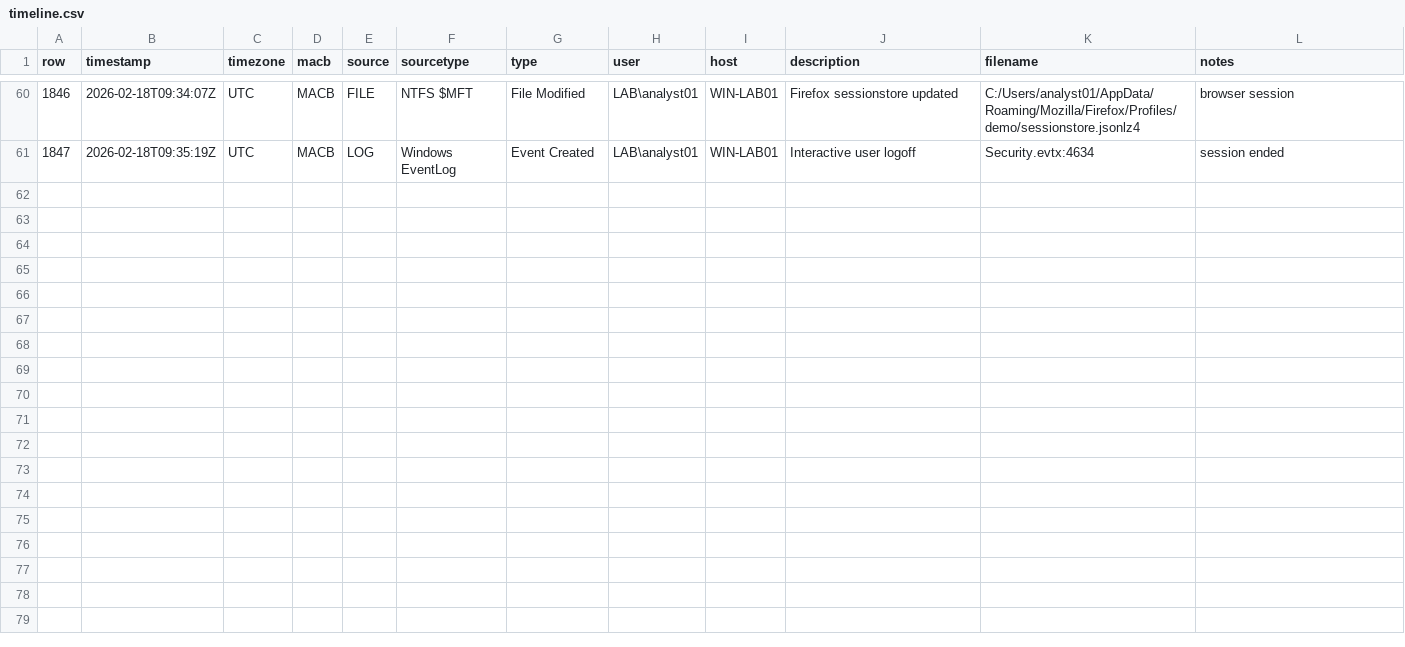
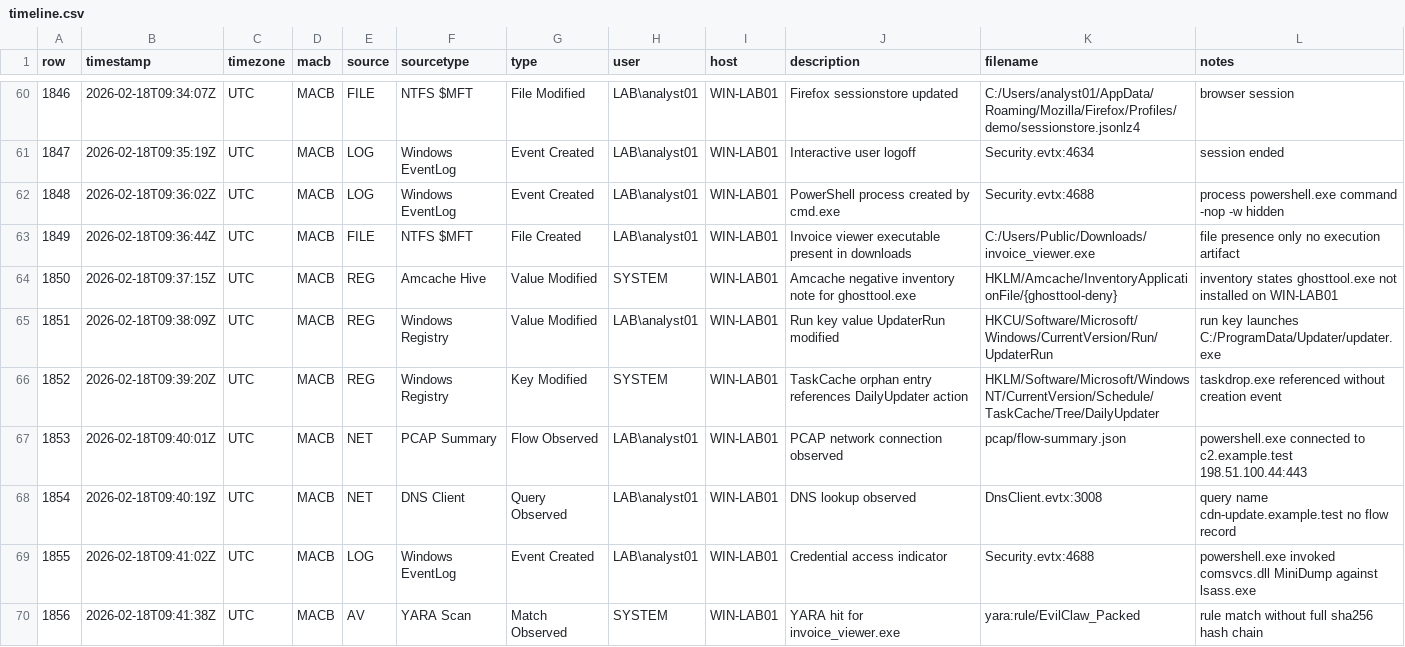
Before and after one commit to gongahkia/onibi, a CSV file: examples/findevil-sift-sentinel/case-data/timeline.csv, drawn as a sheet; only a part is shown, gaps mark what is left out; the diff names each change by its address in the sheet, - before the commit and + after, or states it on an @@ line.

Commit message:
phase 5A: richer benchmark fixture covering all rule families
(cherry picked from commit f43076e41d36821447956cfef176071886da099d)

```diff
--- a/examples/findevil-sift-sentinel/case-data/timeline.csv
+++ b/examples/findevil-sift-sentinel/case-data/timeline.csv
+row 62: 1848 | 2026-02-18T09:36:02Z | UTC | MACB | LOG | Windows EventLog | Event Created | LAB\analyst01 | WIN-LAB01 | PowerShell process created by cmd.exe | Security.evtx:4688 | process powershell.exe command -nop -w hidden
+row 63: 1849 | 2026-02-18T09:36:44Z | UTC | MACB | FILE | NTFS $MFT | File Created | LAB\analyst01 | WIN-LAB01 | Invoice viewer executable present in downloads | C:/Users/Public/Downloads/invoice_viewer.exe | file presence only no execution artifact
+row 64: 1850 | 2026-02-18T09:37:15Z | UTC | MACB | REG | Amcache Hive | Value Modified | SYSTEM | WIN-LAB01 | Amcache negative inventory note for ghosttool.exe | HKLM/Amcache/InventoryApplicationFile/{ghosttool-deny} | inventory states ghosttool.exe not installed on WIN-LAB01
+row 65: 1851 | 2026-02-18T09:38:09Z | UTC | MACB | REG | Windows Registry | Value Modified | LAB\analyst01 | WIN-LAB01 | Run key value UpdaterRun modified | HKCU/Software/Microsoft/Windows/CurrentVersion/Run/UpdaterRun | run key launches C:/ProgramData/Updater/updater.exe
+row 66: 1852 | 2026-02-18T09:39:20Z | UTC | MACB | REG | Windows Registry | Key Modified | SYSTEM | WIN-LAB01 | TaskCache orphan entry references DailyUpdater action | HKLM/Software/Microsoft/Windows NT/CurrentVersion/Schedule/TaskCache/Tree/DailyUpdater | taskdrop.exe referenced without creation event
+row 67: 1853 | 2026-02-18T09:40:01Z | UTC | MACB | NET | PCAP Summary | Flow Observed | LAB\analyst01 | WIN-LAB01 | PCAP network connection observed | pcap/flow-summary.json | powershell.exe connected to c2.example.test 198.51.100.44:443
+row 68: 1854 | 2026-02-18T09:40:19Z | UTC | MACB | NET | DNS Client | Query Observed | LAB\analyst01 | WIN-LAB01 | DNS lookup observed | DnsClient.evtx:3008 | query name cdn-update.example.test no flow record
+row 69: 1855 | 2026-02-18T09:41:02Z | UTC | MACB | LOG | Windows EventLog | Event Created | LAB\analyst01 | WIN-LAB01 | Credential access indicator | Security.evtx:4688 | powershell.exe invoked comsvcs.dll MiniDump against lsass.exe
+row 70: 1856 | 2026-02-18T09:41:38Z | UTC | MACB | AV | YARA Scan | Match Observed | SYSTEM | WIN-LAB01 | YARA hit for invoice_viewer.exe | yara:rule/EvilClaw_Packed | rule match without full sha256 hash chain
```
Also changed, not shown: 11 other files.
